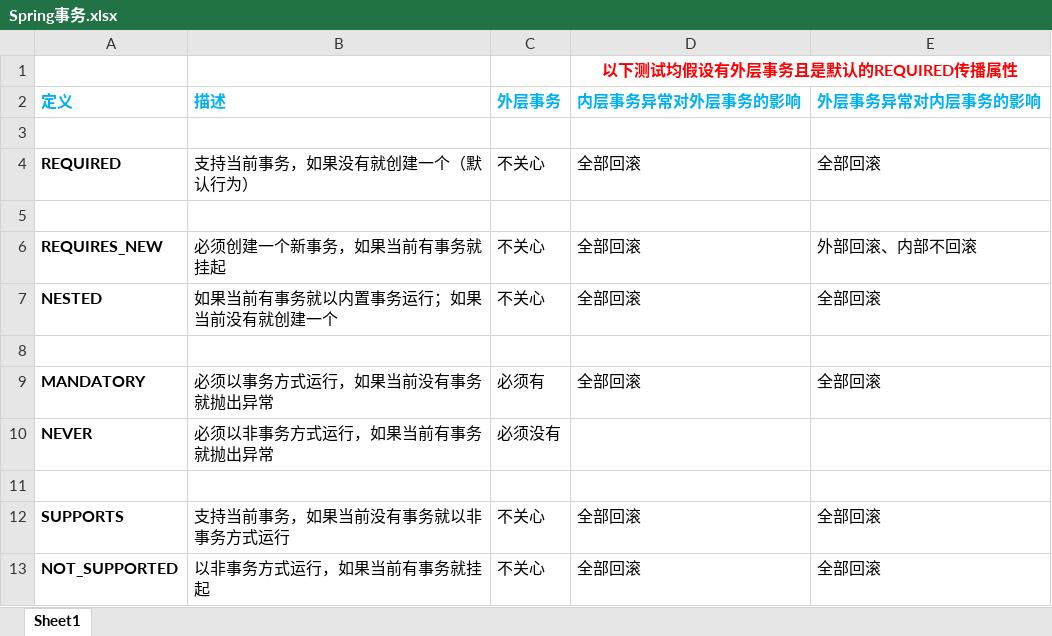
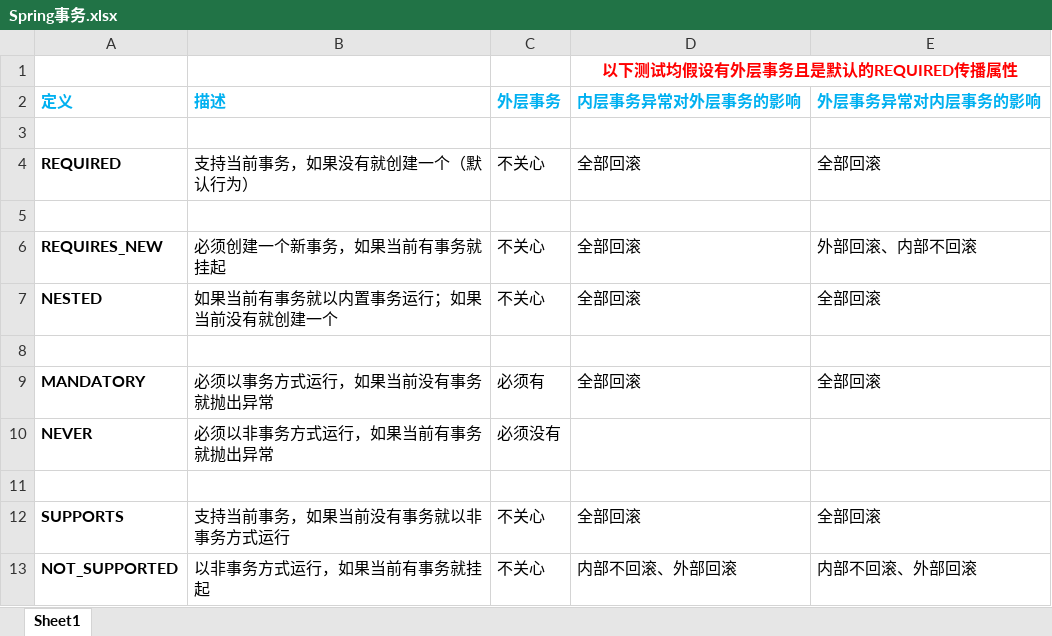
Before and after one commit to cyhbyw/SpringSourceDeeplyAnalyze_HaoJia, an Excel workbook: Spring事务.xlsx, sheet Sheet1, drawn as a sheet; values as stored, in another font and other column widths than the file's, no borders; the diff names each change by its address in the sheet, - before the commit and + after, or states it on an @@ line.

Commit message:
纠正：事务传播属性为 NOT_SUPPORTED 不管内部还是外部异常 == 内部不回滚、外部回滚

```diff
--- a/Spring事务.xlsx (sheet Sheet1)
+++ b/Spring事务.xlsx (sheet Sheet1)
-D13 (内层事务异常对外层事务的影响): 全部回滚
+D13 (内层事务异常对外层事务的影响): 内部不回滚、外部回滚
-E13 (外层事务异常对内层事务的影响): 全部回滚
+E13 (外层事务异常对内层事务的影响): 内部不回滚、外部回滚
```
Also changed, not shown: 1 other file.
